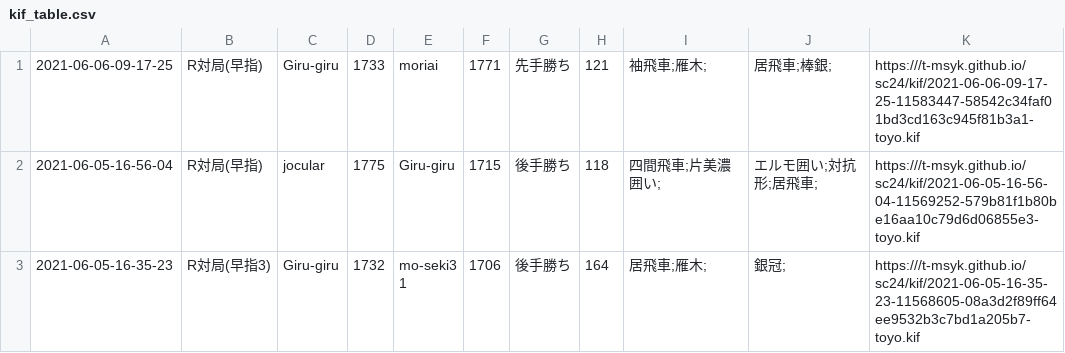
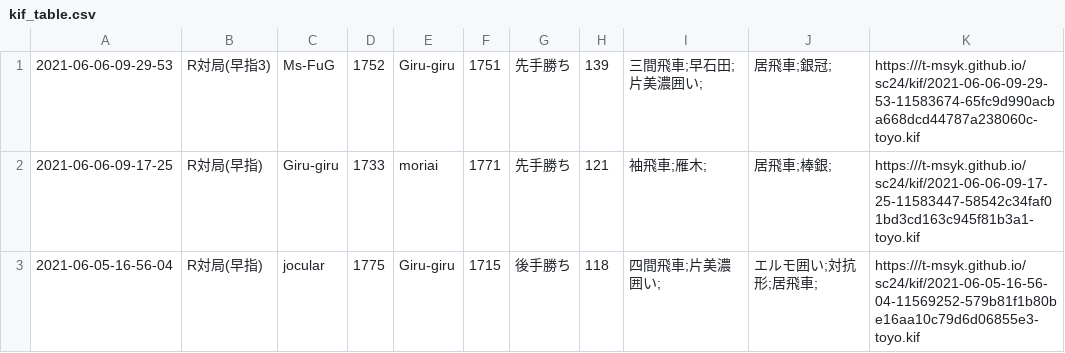
Before and after one commit to t-msyk/t-msyk.github.io, a CSV file: sc24/kif_table.csv, drawn as a sheet; only a part is shown; the shorter side is filled out with more unchanged rows; the diff names each change by its address in the sheet, - before the commit and + after, or states it on an @@ line.

Commit message:
Add data

```diff
--- a/sc24/kif_table.csv
+++ b/sc24/kif_table.csv
+row 1: 2021-06-06-09-29-53 | R対局(早指3) | Ms-FuG | 1752 | Giru-giru | 1751 | 先手勝ち | 139 | 三間飛車;早石田;片美濃囲い; | 居飛車;銀冠; | https:///t-msyk.github.io/sc24/kif/2021-06-06-09-29-53-11583674-65fc9d990acba668dcd44787a238060c-toyo.kif
```
Also changed, not shown: 2 other files.
